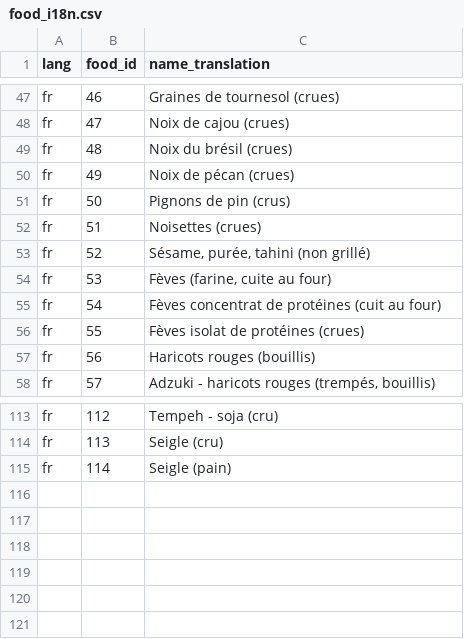
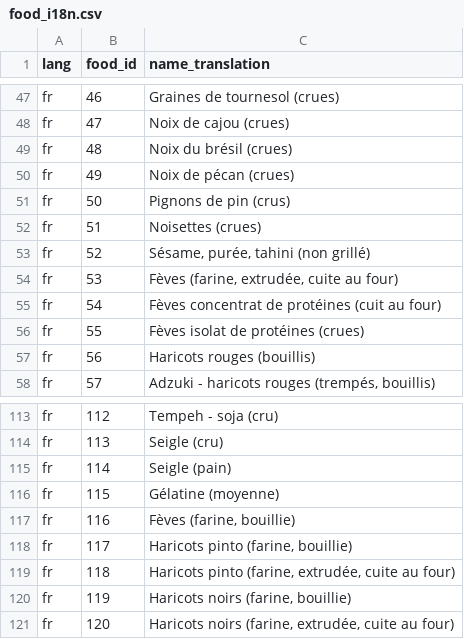
Before and after one commit to diaas-calculator/diaas-calculator-angular, a CSV file: utils/food_i18n.csv, drawn as a sheet; only a part is shown, gaps mark what is left out.

```diff
--- a/utils/food_i18n.csv
+++ b/utils/food_i18n.csv
@@ -53,3 +53,3 @@ fr;51;Noisettes (crues)
 fr;52;Sésame, purée, tahini (non grillé)
-fr;53;Fèves (farine, cuite au four)
+fr;53;Fèves (farine, extrudée, cuite au four)
 fr;54;Fèves concentrat de protéines (cuit au four)
@@ -115 +115,7 @@ fr;113;Seigle (cru)
 fr;114;Seigle (pain)
+fr;115;Gélatine (moyenne)
+fr;116;Fèves (farine, bouillie)
+fr;117;Haricots pinto (farine, bouillie)
+fr;118;Haricots pinto (farine, extrudée, cuite au four)
+fr;119;Haricots noirs (farine, bouillie)
+fr;120;Haricots noirs  (farine, extrudée, cuite au four)
```
Also changed, not shown: utils/food.csv, 3 other files.
